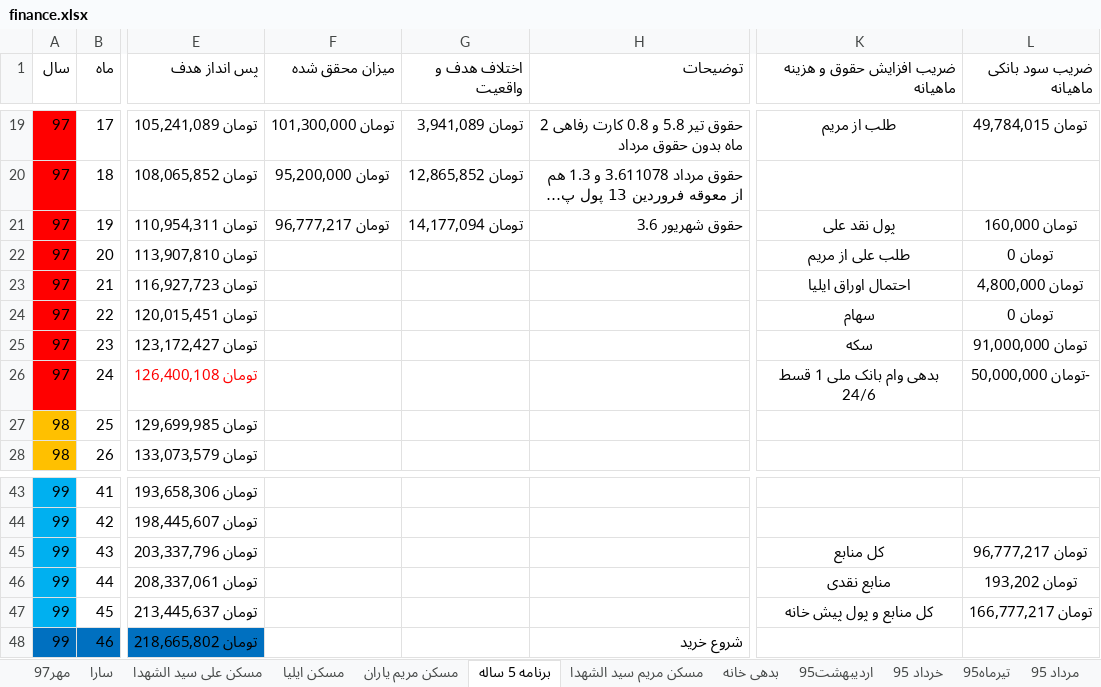
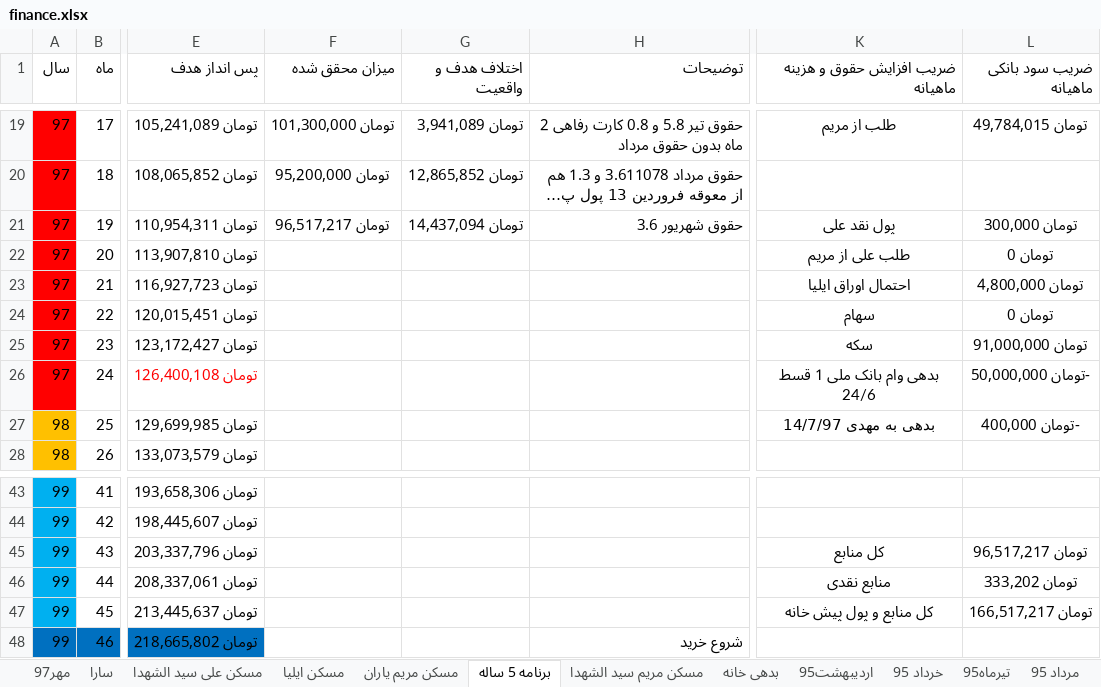
Before and after one commit to ali61n60/AudioDemo, an Excel workbook: AudioDemo/finance/finance.xlsx, sheet برنامه 5 ساله, drawn as a sheet; only a part is shown, gaps mark what is left out; long unchanged cells end in …; values as stored, in another font and other column widths than the file's, no borders; conditional formats not drawn; the diff names each change by its address in the sheet, - before the commit and + after, or states it on an @@ line.

Commit message:
14/7/97

```diff
--- a/AudioDemo/finance/finance.xlsx (sheet برنامه 5 ساله)
+++ b/AudioDemo/finance/finance.xlsx (sheet برنامه 5 ساله)
-F21 (میزان محقق شده): تومان 96,777,217
+F21 (میزان محقق شده): تومان 96,517,217
-G21 (اختلاف هدف و واقعیت): تومان 14,177,094
+G21 (اختلاف هدف و واقعیت): تومان 14,437,094
-L21 (ضریب سود بانکی ماهیانه): تومان 160,000
+L21 (ضریب سود بانکی ماهیانه): تومان 300,000
-K27 (ضریب افزایش حقوق و هزینه ماهیانه): (empty)
+K27 (ضریب افزایش حقوق و هزینه ماهیانه): بدهی به مهدی 14/7/97
-L27 (ضریب سود بانکی ماهیانه): (empty)
+L27 (ضریب سود بانکی ماهیانه): -تومان 400,000
-L45 (ضریب سود بانکی ماهیانه): تومان 96,777,217
+L45 (ضریب سود بانکی ماهیانه): تومان 96,517,217
-L46 (ضریب سود بانکی ماهیانه): تومان 193,202
+L46 (ضریب سود بانکی ماهیانه): تومان 333,202
-L47 (ضریب سود بانکی ماهیانه): تومان 166,777,217
+L47 (ضریب سود بانکی ماهیانه): تومان 166,517,217
```
